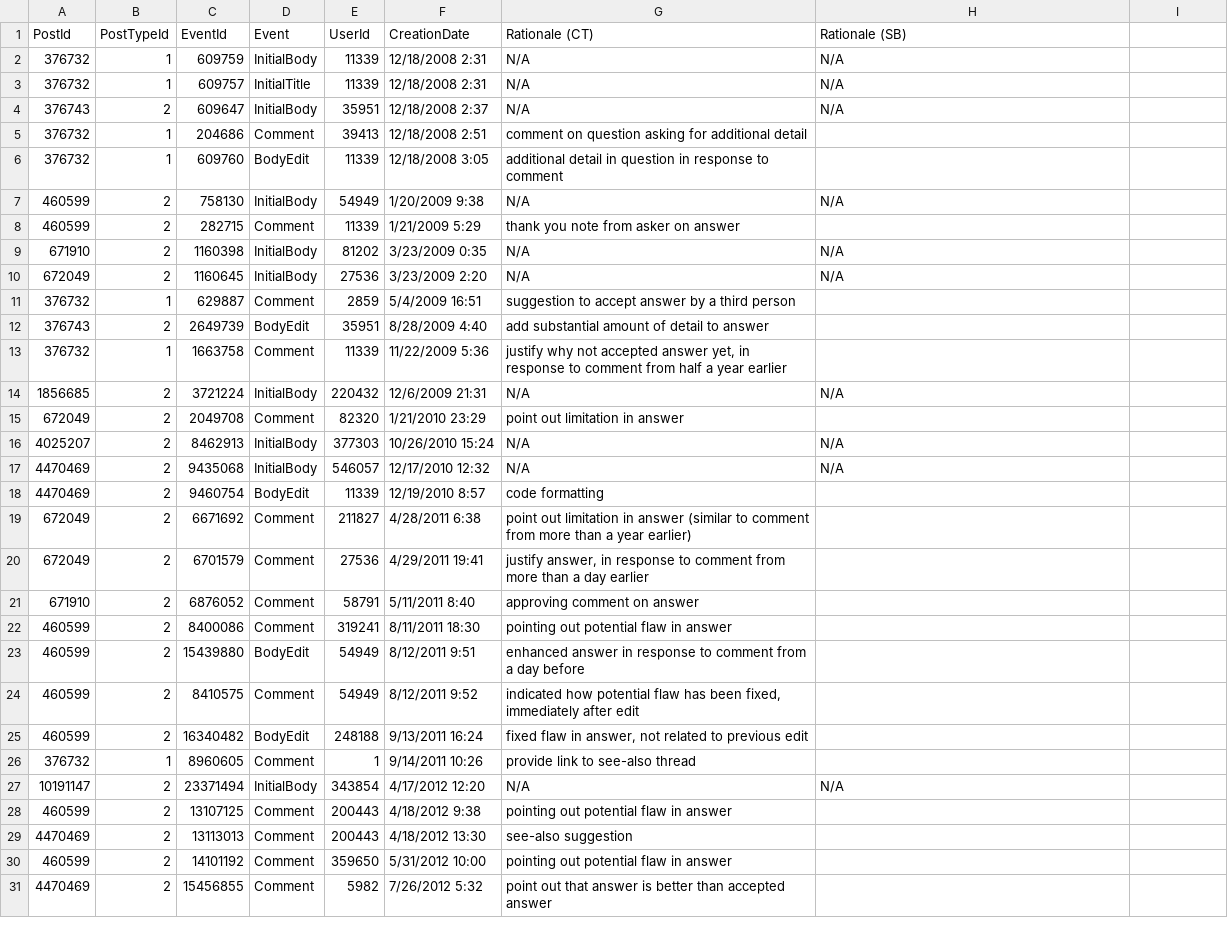
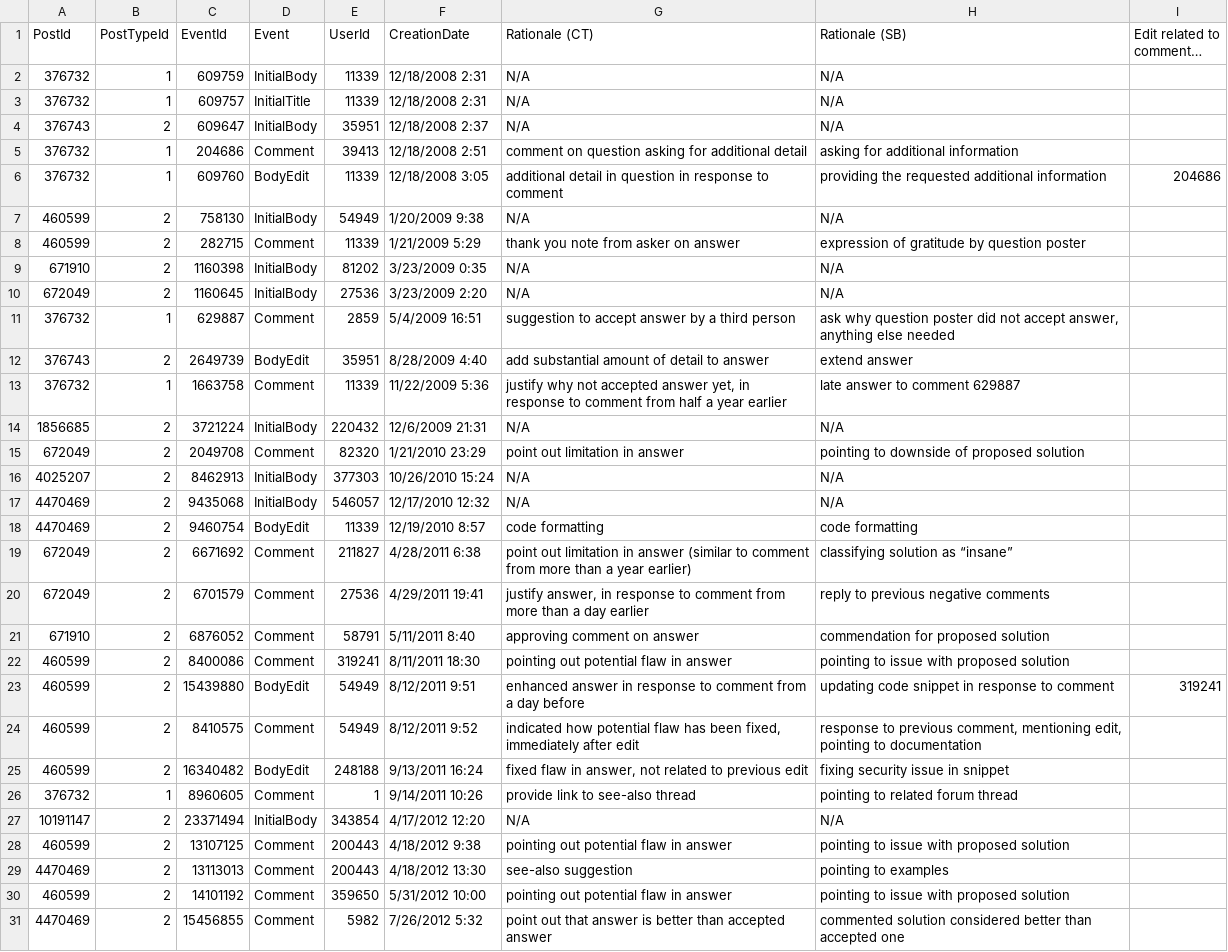
Before and after one commit to sotorrent/so-edit-viz, a CSV file: analysis/sample_1/376732.csv, drawn as a sheet; only a part is shown; the diff covers the shown part only.

```diff
--- a/analysis/sample_1/376732.csv
+++ b/analysis/sample_1/376732.csv
@@ -1 +1 @@
-PostId,PostTypeId,EventId,Event,UserId,CreationDate,Rationale (CT),Rationale (SB)
+PostId,PostTypeId,EventId,Event,UserId,CreationDate,Rationale (CT),Rationale (SB),Edit related to comment…
@@ -5,2 +5,2 @@ PostId,PostTypeId,EventId,Event,UserId,CreationDate,Rationale (CT),Rationale (SB
-376732,1,204686,Comment,39413,12/18/2008 2:51,comment on question asking for additional detail,
-376732,1,609760,BodyEdit,11339,12/18/2008 3:05,additional detail in question in response to comment,
+376732,1,204686,Comment,39413,12/18/2008 2:51,comment on question asking for additional detail,asking for additional information,
+376732,1,609760,BodyEdit,11339,12/18/2008 3:05,additional detail in question in response to comment,providing the requested additional information,204686
@@ -8 +8 @@ PostId,PostTypeId,EventId,Event,UserId,CreationDate,Rationale (CT),Rationale (SB
-460599,2,282715,Comment,11339,1/21/2009 5:29,thank you note from asker on answer,
+460599,2,282715,Comment,11339,1/21/2009 5:29,thank you note from asker on answer,expression of gratitude by question poster,
@@ -11,3 +11,3 @@ PostId,PostTypeId,EventId,Event,UserId,CreationDate,Rationale (CT),Rationale (SB
-376732,1,629887,Comment,2859,5/4/2009 16:51,suggestion to accept answer by a third person,
-376743,2,2649739,BodyEdit,35951,8/28/2009 4:40,add substantial amount of detail to answer,
-376732,1,1663758,Comment,11339,11/22/2009 5:36,"justify why not accepted answer yet, in response to comment from half a year earlier",
+376732,1,629887,Comment,2859,5/4/2009 16:51,suggestion to accept answer by a third person,"ask why question poster did not accept answer, anything else needed",
+376743,2,2649739,BodyEdit,35951,8/28/2009 4:40,add substantial amount of detail to answer,extend answer,
+376732,1,1663758,Comment,11339,11/22/2009 5:36,"justify why not accepted answer yet, in response to comment from half a year earlier",late answer to comment 629887,
@@ -15 +15 @@ PostId,PostTypeId,EventId,Event,UserId,CreationDate,Rationale (CT),Rationale (SB
-672049,2,2049708,Comment,82320,1/21/2010 23:29,point out limitation in answer,
+672049,2,2049708,Comment,82320,1/21/2010 23:29,point out limitation in answer,pointing to downside of proposed solution,
@@ -18,9 +18,9 @@ PostId,PostTypeId,EventId,Event,UserId,CreationDate,Rationale (CT),Rationale (SB
-4470469,2,9460754,BodyEdit,11339,12/19/2010 8:57,code formatting,
-672049,2,6671692,Comment,211827,4/28/2011 6:38,point out limitation in answer (similar to comment from more than a year earlier),
-672049,2,6701579,Comment,27536,4/29/2011 19:41,"justify answer, in response to comment from more than a day earlier",
-671910,2,6876052,Comment,58791,5/11/2011 8:40,approving comment on answer,
-460599,2,8400086,Comment,319241,8/11/2011 18:30,pointing out potential flaw in answer,
-460599,2,15439880,BodyEdit,54949,8/12/2011 9:51,enhanced answer in response to comment from a day before,
-460599,2,8410575,Comment,54949,8/12/2011 9:52,"indicated how potential flaw has been fixed, immediately after edit",
-460599,2,16340482,BodyEdit,248188,9/13/2011 16:24,"fixed flaw in answer, not related to previous edit",
-376732,1,8960605,Comment,1,9/14/2011 10:26,provide link to see-also thread,
+4470469,2,9460754,BodyEdit,11339,12/19/2010 8:57,code formatting,code formatting,
+672049,2,6671692,Comment,211827,4/28/2011 6:38,point out limitation in answer (similar to comment from more than a year earlier),classifying solution as “insane”,
+672049,2,6701579,Comment,27536,4/29/2011 19:41,"justify answer, in response to comment from more than a day earlier",reply to previous negative comments,
+671910,2,6876052,Comment,58791,5/11/2011 8:40,approving comment on answer,commendation for proposed solution,
+460599,2,8400086,Comment,319241,8/11/2011 18:30,pointing out potential flaw in answer,pointing to issue with proposed solution,
+460599,2,15439880,BodyEdit,54949,8/12/2011 9:51,enhanced answer in response to comment from a day before,updating code snippet in response to comment,319241
+460599,2,8410575,Comment,54949,8/12/2011 9:52,"indicated how potential flaw has been fixed, immediately after edit","response to previous comment, mentioning edit, pointing to documentation",
+460599,2,16340482,BodyEdit,248188,9/13/2011 16:24,"fixed flaw in answer, not related to previous edit",fixing security issue in snippet,
+376732,1,8960605,Comment,1,9/14/2011 10:26,provide link to see-also thread,pointing to related forum thread,
@@ -28,4 +28,4 @@ PostId,PostTypeId,EventId,Event,UserId,CreationDate,Rationale (CT),Rationale (SB
-460599,2,13107125,Comment,200443,4/18/2012 9:38,pointing out potential flaw in answer,
-4470469,2,13113013,Comment,200443,4/18/2012 13:30,see-also suggestion,
-460599,2,14101192,Comment,359650,5/31/2012 10:00,pointing out potential flaw in answer,
-4470469,2,15456855,Comment,5982,7/26/2012 5:32,point out that answer is better than accepted answer,
+460599,2,13107125,Comment,200443,4/18/2012 9:38,pointing out potential flaw in answer,pointing to issue with proposed solution,
+4470469,2,13113013,Comment,200443,4/18/2012 13:30,see-also suggestion,pointing to examples,
+460599,2,14101192,Comment,359650,5/31/2012 10:00,pointing out potential flaw in answer,pointing to issue with proposed solution,
+4470469,2,15456855,Comment,5982,7/26/2012 5:32,point out that answer is better than accepted answer,commented solution considered better than accepted one,
```
Also changed, not shown: 4 added rows, 3 removed rows and 5 edited cells elsewhere in this file, analysis/sample_1/3529744.csv, analysis/sample_1/50332.csv.
